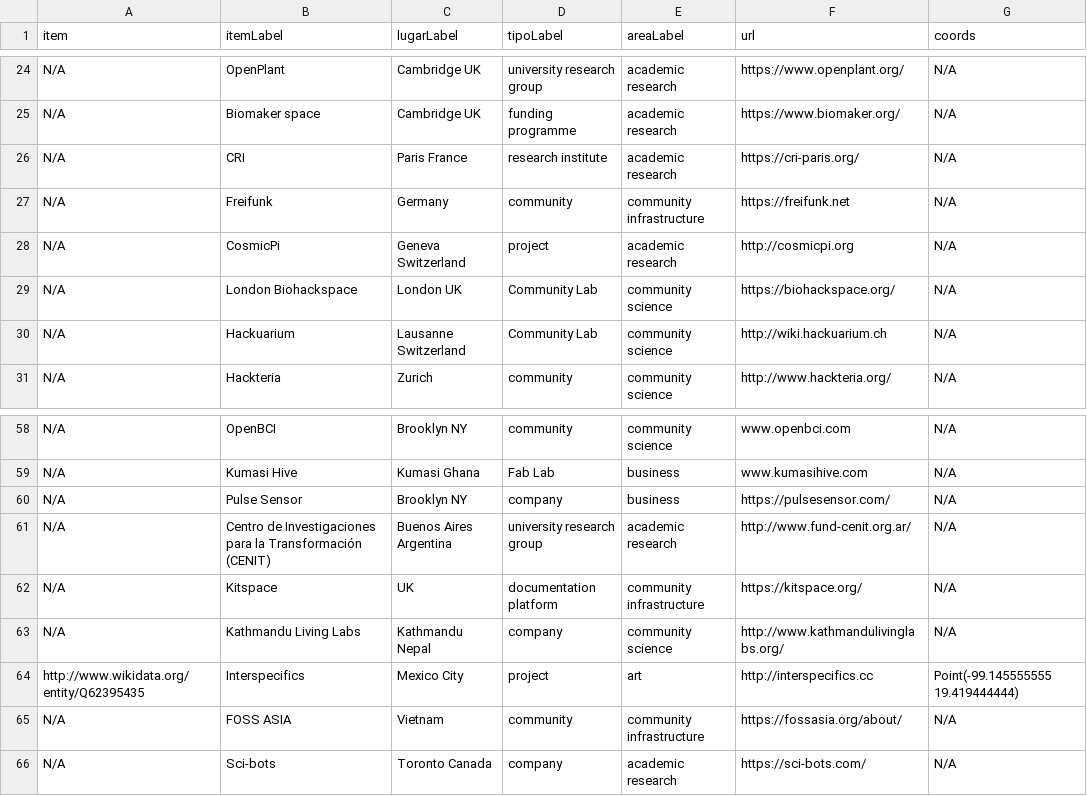
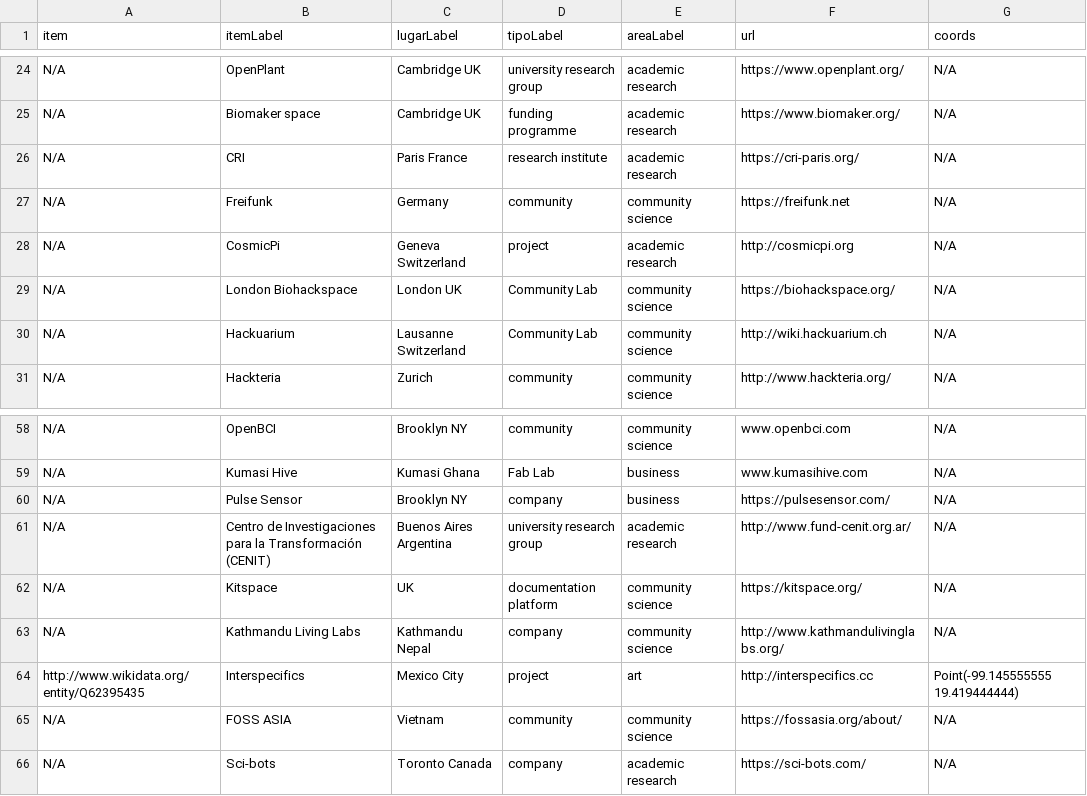
Before and after one commit to thessaly/GOSHMap, a CSV file: goshmap2.csv, drawn as a sheet; only a part is shown, gaps mark what is left out.

Commit message:
Update goshmap2.csv

```diff
--- a/goshmap2.csv
+++ b/goshmap2.csv
@@ -26,3 +26,3 @@ N/A,Biomaker space,Cambridge UK,funding programme,academic research,https://www.
 N/A,CRI,Paris France,research institute,academic research,https://cri-paris.org/,N/A
-N/A,Freifunk,Germany,community,community infrastructure,https://freifunk.net,N/A
+N/A,Freifunk,Germany,community,community science,https://freifunk.net,N/A
 N/A,CosmicPi,Geneva Switzerland,project,academic research,http://cosmicpi.org,N/A
@@ -61,6 +61,6 @@ N/A,Pulse Sensor,Brooklyn NY,company,business,https://pulsesensor.com/,N/A
 N/A,Centro de Investigaciones para la Transformación (CENIT),Buenos Aires Argentina,university research group,academic research,http://www.fund-cenit.org.ar/,N/A
-N/A,Kitspace,UK,documentation platform,community infrastructure,https://kitspace.org/,N/A
+N/A,Kitspace,UK,documentation platform,community science,https://kitspace.org/,N/A
 N/A,Kathmandu Living Labs ,Kathmandu Nepal,company,community science,http://www.kathmandulivinglabs.org/,N/A
 http://www.wikidata.org/entity/Q62395435,Interspecifics,Mexico City,project,art,http://interspecifics.cc,Point(-99.145555555 19.419444444)
-N/A,FOSS ASIA,Vietnam,community,community infrastructure,https://fossasia.org/about/,N/A
+N/A,FOSS ASIA,Vietnam,community,community science,https://fossasia.org/about/,N/A
 N/A,Sci-bots,Toronto Canada,company,academic research,https://sci-bots.com/,N/A
```
